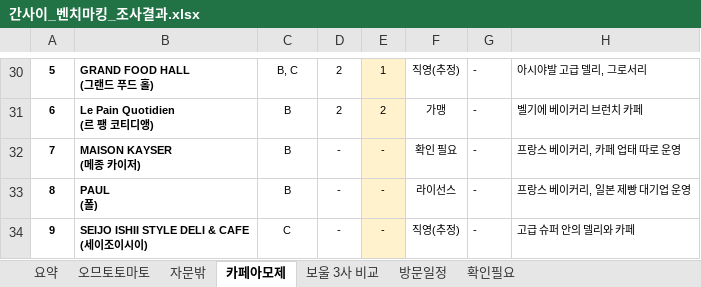
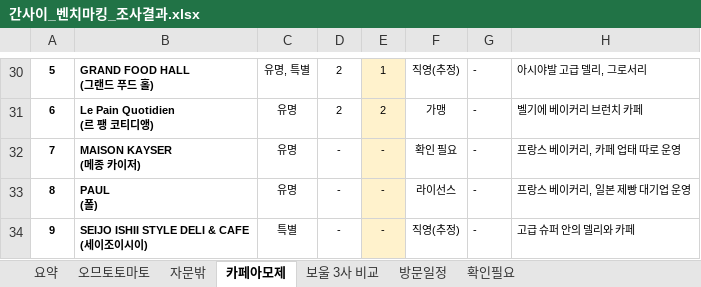
Before and after one commit to grandnim-wq/Claude, an Excel workbook: benchmark/간사이_벤치마킹_조사결과.xlsx, sheet 카페아모제, drawn as a sheet; only a part is shown, gaps mark what is left out; values as stored, in another font and other column widths than the file's, no borders; the diff covers the shown part only; the diff names each change by its address in the sheet, - before the commit and + after, or states it on an @@ line.

```diff
--- a/benchmark/간사이_벤치마킹_조사결과.xlsx (sheet 카페아모제)
+++ b/benchmark/간사이_벤치마킹_조사결과.xlsx (sheet 카페아모제)
-C30: B, C
+C30: 유명, 특별
-C31:C33: B
+C31:C33: 유명
-C34: C
+C34: 특별
```
Also changed, not shown: 19 edited cells elsewhere in this sheet, sheet 오므토토마토, sheet 자문밖.
